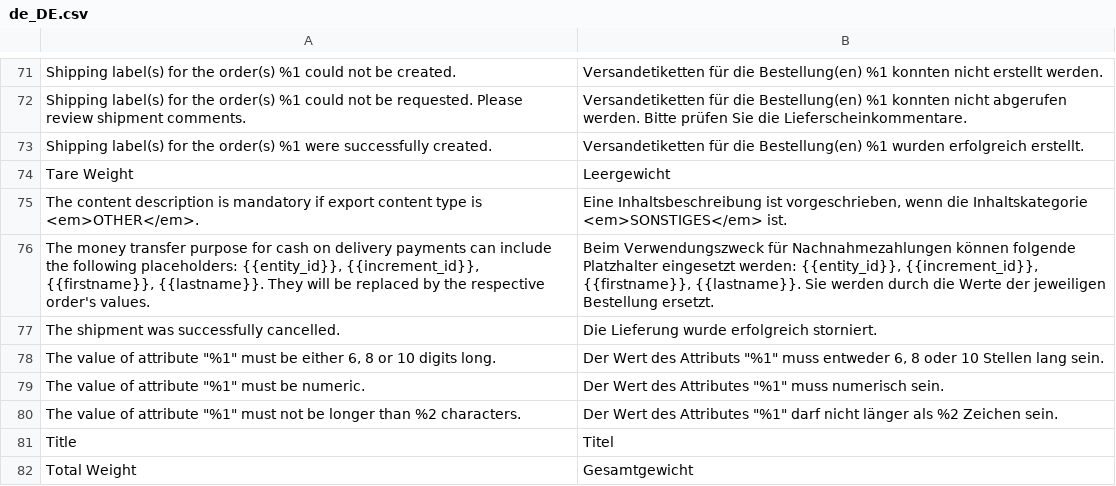
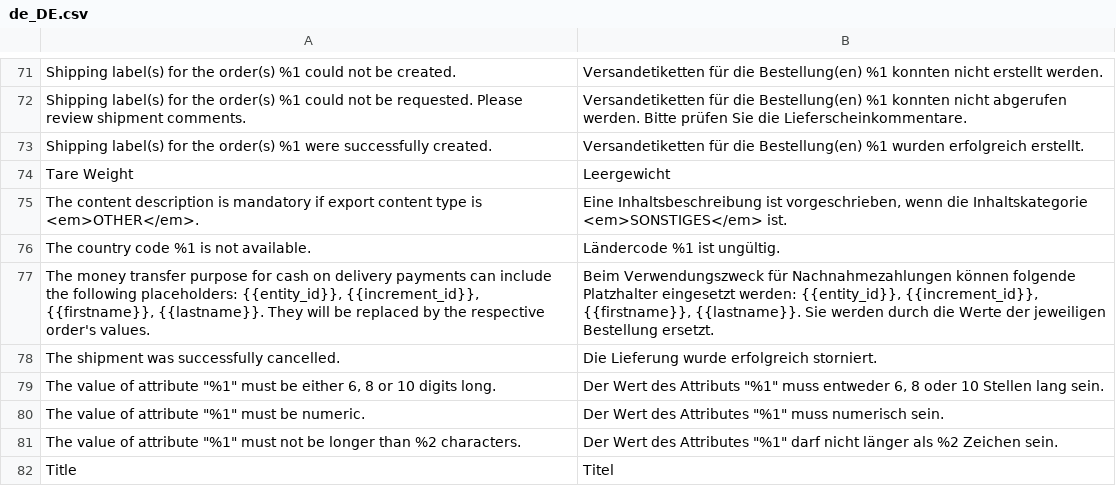
Before and after one commit to netresearch/module-shipping-core, a CSV file: i18n/de_DE.csv, drawn as a sheet; only a part is shown, gaps mark what is left out; the shorter side is filled out with more unchanged rows; the diff names each change by its address in the sheet, - before the commit and + after, or states it on an @@ line.

```diff
--- a/i18n/de_DE.csv
+++ b/i18n/de_DE.csv
+row 76: The country code %1 is not available. | Ländercode %1 ist ungültig.
```
Also changed, not shown: i18n/en_US.csv, 5 other files.
